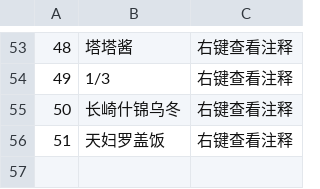
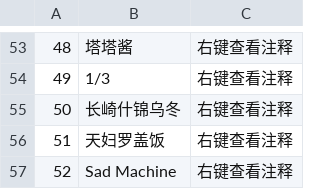
Before and after one commit to Spmario233/ab1st_decompile_translate, a CSV file: dat/comments.csv, drawn as a sheet; only a part is shown, gaps mark what is left out.

Commit message:
Sad Machine

```diff
--- a/dat/comments.csv
+++ b/dat/comments.csv
@@ -56 +56,2 @@
 51,天妇罗盖饭,右键查看注释
+52,Sad Machine,右键查看注释
```
Also changed, not shown: 译名表.csv, 4 other files.
